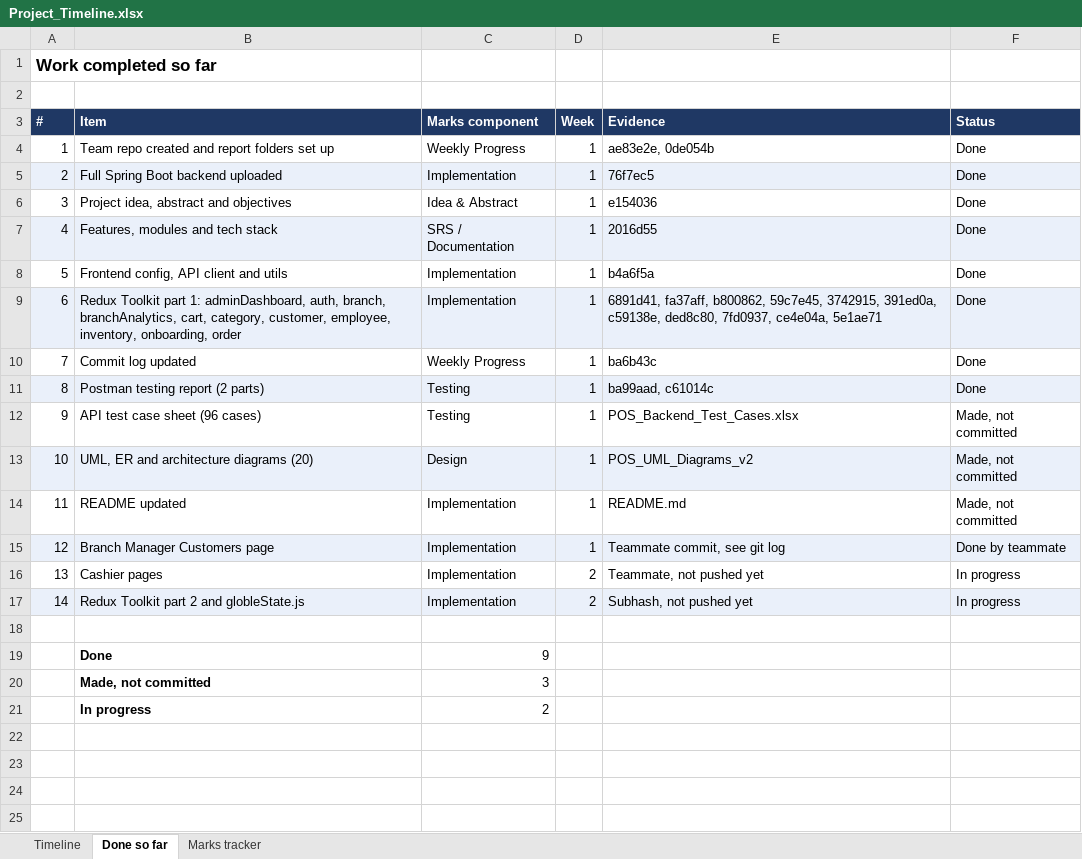
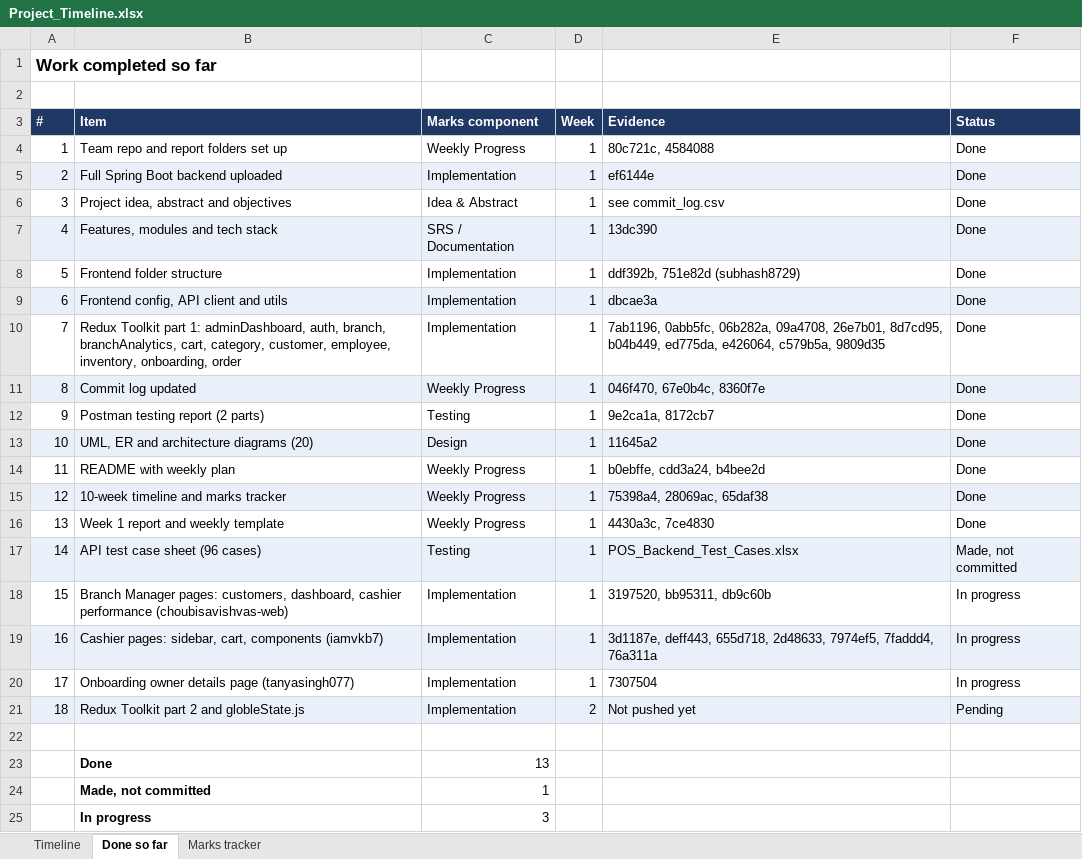
Before and after one commit to subhash8729/billing-system, an Excel workbook: reports/09-timeline/Project_Timeline.xlsx, sheet Done so far, drawn as a sheet; values as stored, in another font and other column widths than the file's, no borders; removed rows and columns are numbered as before the commit, all else as after; the diff names each change by its address in the sheet, - before the commit and + after, or states it on an @@ line.

Commit message:
docs: refresh commit log, week 1 report and timeline after author fix

```diff
--- a/reports/09-timeline/Project_Timeline.xlsx (sheet Done so far)
+++ b/reports/09-timeline/Project_Timeline.xlsx (sheet Done so far)
-B4 (Item): Team repo created and report folders set up
+B4 (Item): Team repo and report folders set up
-E4 (Evidence): ae83e2e, 0de054b
+E4 (Evidence): 80c721c, 4584088
-E5 (Evidence): 76f7ec5
+E5 (Evidence): ef6144e
-E6 (Evidence): e154036
+E6 (Evidence): see commit_log.csv
-E7 (Evidence): 2016d55
+E7 (Evidence): 13dc390
+row 8: 5 | Frontend folder structure | Implementation | 1 | ddf392b, 751e82d (subhash8729) | Done
@@ column A (#) renumbered between rows 9 and 21 @@
-A9:F9 fill: none
+A9:F9 fill: #EAF0FA
-E9 (Evidence): b4a6f5a
+E9 (Evidence): dbcae3a
-A10:F10 fill: #EAF0FA
+A10:F10 fill: none
-E10 (Evidence): 6891d41, fa37aff, b800862, 59c7e45, 3742915, 391ed0a, c59138e, ded8c80, 7fd0937, ce4e04a, 5e1ae71
+E10 (Evidence): 7ab1196, 0abb5fc, 06b282a, 09a4708, 26e7b01, 8d7cd95, b04b449, ed775da, e426064, c579b5a, 9809d35
-A11:F11 fill: none
+A11:F11 fill: #EAF0FA
-E11 (Evidence): ba6b43c
+E11 (Evidence): 046f470, 67e0b4c, 8360f7e
-A12:F12 fill: #EAF0FA
+A12:F12 fill: none
-E12 (Evidence): ba99aad, c61014c
+E12 (Evidence): 9e2ca1a, 8172cb7
+row 13: 10 | UML, ER and architecture diagrams (20) | Design | 1 | 11645a2 | Done
+row 14: 11 | README with weekly plan | Weekly Progress | 1 | b0ebffe, cdd3a24, b4bee2d | Done
+row 15: 12 | 10-week timeline and marks tracker | Weekly Progress | 1 | 75398a4, 28069ac, 65daf38 | Done
+row 16: 13 | Week 1 report and weekly template | Weekly Progress | 1 | 4430a3c, 7ce4830 | Done
-A17:F17 fill: none
+A17:F17 fill: #EAF0FA
-row 13: 10 | UML, ER and architecture diagrams (20) | Design | 1 | POS_UML_Diagrams_v2 | Made, not committed
-row 14: 11 | README updated | Implementation | 1 | README.md | Made, not committed
-row 15: 12 | Branch Manager Customers page | Implementation | 1 | Teammate commit, see git log | Done by teammate
-row 16: 13 | Cashier pages | Implementation | 2 | Teammate, not pushed yet | In progress
+row 18: 15 | Branch Manager pages: customers, dashboard, cashier performance (choubisavishvas-web) | Implementation | 1 | 3197520, bb95311, db9c60b | In progress
+row 19: 16 | Cashier pages: sidebar, cart, components (iamvkb7) | Implementation | 1 | 3d1187e, deff443, 655d718, 2d48633, 7974ef5, 7faddd4, 76a311a | In progress
+row 20: 17 | Onboarding owner details page (tanyasingh077) | Implementation | 1 | 7307504 | In progress
-E21 (Evidence): Subhash, not pushed yet
+E21 (Evidence): Not pushed yet
-F21 (Status): In progress
+F21 (Status): Pending
-C23 (Marks component): 9
+C23 (Marks component): 13
-C24 (Marks component): 3
+C24 (Marks component): 1
-C25 (Marks component): 2
+C25 (Marks component): 3
```
Also changed, not shown: sheet Marks tracker, sheet Timeline, 5 other files.
